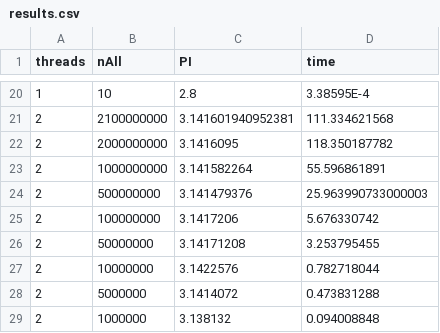
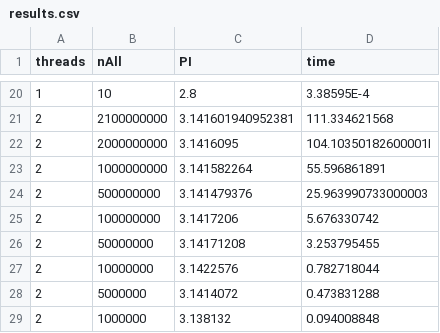
Before and after one commit to dami95/ICM_ProgramowanieRownolegle, a CSV file: results.csv, drawn as a sheet; only a part is shown, gaps mark what is left out.

Commit message:
fix in results

```diff
--- a/results.csv
+++ b/results.csv
@@ -21,3 +21,3 @@ threads,nAll,PI,time
 2,2100000000,3.141601940952381,111.334621568
-2,2000000000,3.1416095,118.350187782
+2,2000000000,3.1416095,104.10350182600001I
 2,1000000000,3.141582264,55.596861891
```
Also changed, not shown: 2 other files.
